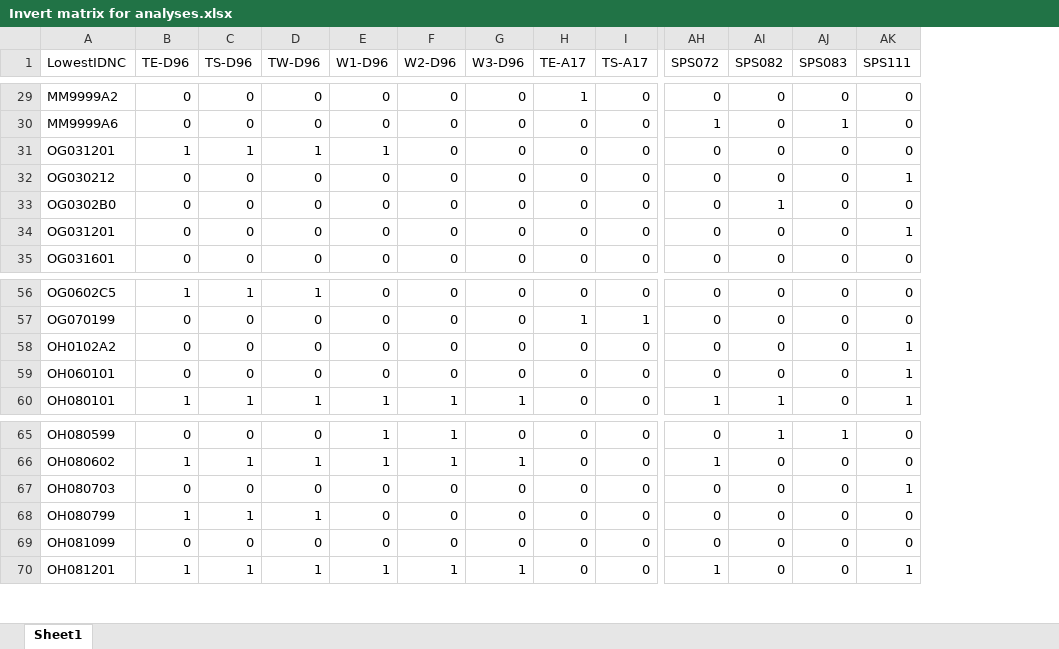
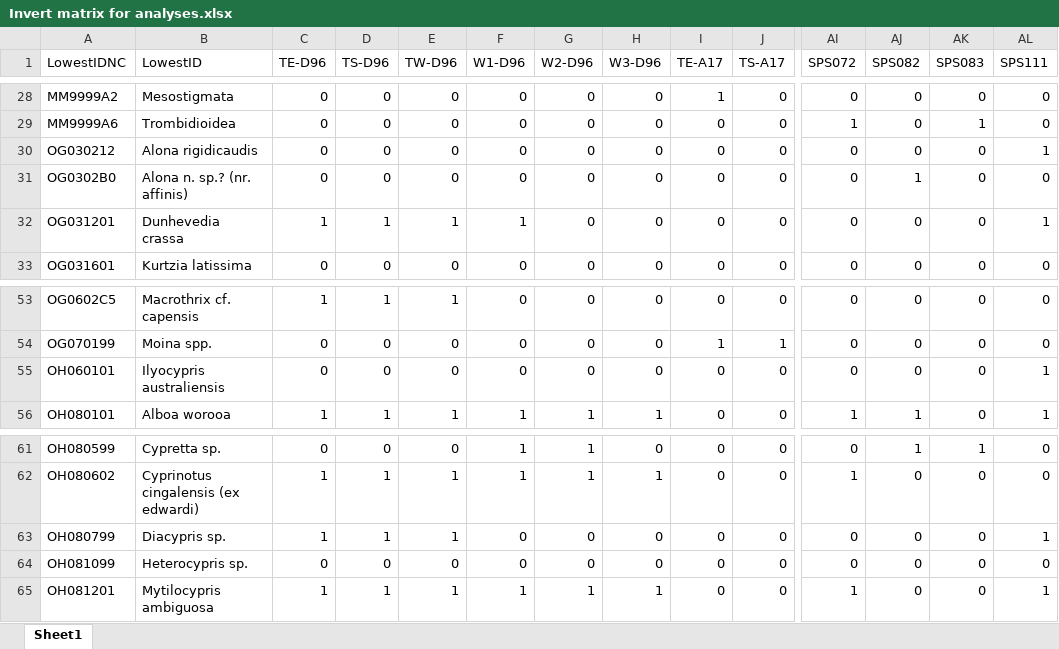
Before and after one commit to AdrianMP62/Toolibin_2021_22, an Excel workbook: Newdata/Invert matrix for analyses.xlsx, sheet Sheet1, drawn as a sheet; only a part is shown, gaps mark what is left out; values as stored, in another font and other column widths than the file's, no cell formats; conditional formats not drawn; removed rows and columns are numbered as before the commit, all else as after; rows hold the shown columns only; the diff covers the shown part only; the diff names each change by its address in the sheet, - before the commit and + after, or states it on an @@ line.

Commit message:
New ordination analyses and plots with extra SPS sites, with corrected sps data

```diff
--- a/Newdata/Invert matrix for analyses.xlsx (sheet Sheet1)
+++ b/Newdata/Invert matrix for analyses.xlsx (sheet Sheet1)
+column B (LowestID), rows 28-33: Mesostigmata | Trombidioidea | Alona rigidicaudis | Alona n. sp.? (nr. affinis) | Dunhevedia crassa | Kurtzia latissima; rows 53-56: Macrothrix cf. capensis | Moina spp. | Ilyocypris australiensis | Alboa worooa; rows 61-65: Cypretta sp. | Cyprinotus cingalensis (ex edwardi) | Diacypris sp. | Heterocypris sp. | Mytilocypris ambiguosa
-row 31: OG031201 | 1 | 1 | 1 | 1 | 0 | 0 | 0 | 0 | 0 | 0 | 0 | 0
-C32 (TE-D96): 0
+C32 (TE-D96): 1
-D32 (TS-D96): 0
+D32 (TS-D96): 1
-E32 (TW-D96): 0
+E32 (TW-D96): 1
-F32 (W1-D96): 0
+F32 (W1-D96): 1
-row 58: OH0102A2 | 0 | 0 | 0 | 0 | 0 | 0 | 0 | 0 | 0 | 0 | 0 | 1
-row 67: OH080703 | 0 | 0 | 0 | 0 | 0 | 0 | 0 | 0 | 0 | 0 | 0 | 1
-AL63 (SPS111): 0
+AL63 (SPS111): 1
```
Also changed, not shown: 1 added row, 11 removed rows and 39 edited cells elsewhere in this sheet, cell formats, 3 other files.
